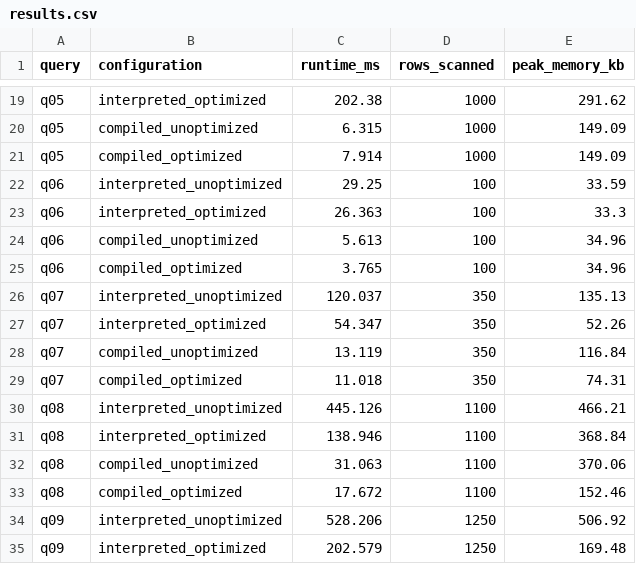
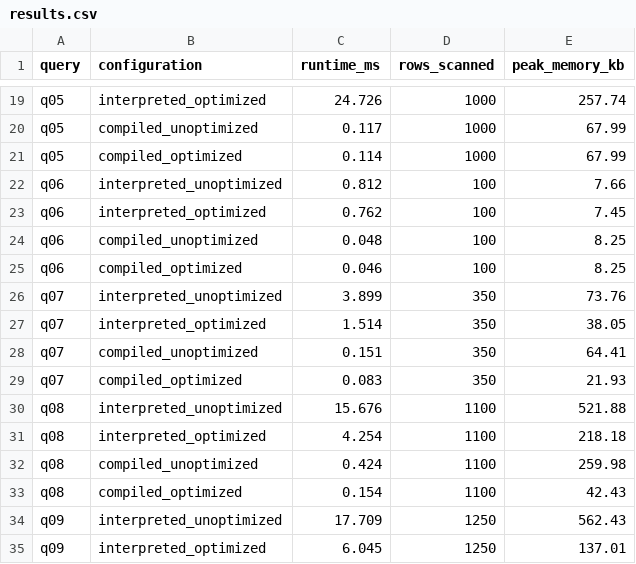
Before and after one commit to mohit24ab/q_compiler, a CSV file: bench/results.csv, drawn as a sheet; only a part is shown, gaps mark what is left out; the diff covers the shown part only; the diff names each change by its address in the sheet, - before the commit and + after, or states it on an @@ line.

```diff
--- a/bench/results.csv
+++ b/bench/results.csv
-C19 (runtime_ms): 202.38
+C19 (runtime_ms): 24.726
-E19 (peak_memory_kb): 291.62
+E19 (peak_memory_kb): 257.74
-C20 (runtime_ms): 6.315
+C20 (runtime_ms): 0.117
-E20:E21 (peak_memory_kb): 149.09
+E20:E21 (peak_memory_kb): 67.99
-C21 (runtime_ms): 7.914
+C21 (runtime_ms): 0.114
-C22 (runtime_ms): 29.25
+C22 (runtime_ms): 0.812
-E22 (peak_memory_kb): 33.59
+E22 (peak_memory_kb): 7.66
-C23 (runtime_ms): 26.363
+C23 (runtime_ms): 0.762
-E23 (peak_memory_kb): 33.3
+E23 (peak_memory_kb): 7.45
-C24 (runtime_ms): 5.613
+C24 (runtime_ms): 0.048
-E24:E25 (peak_memory_kb): 34.96
+E24:E25 (peak_memory_kb): 8.25
-C25 (runtime_ms): 3.765
+C25 (runtime_ms): 0.046
-C26 (runtime_ms): 120.037
+C26 (runtime_ms): 3.899
-E26 (peak_memory_kb): 135.13
+E26 (peak_memory_kb): 73.76
-C27 (runtime_ms): 54.347
+C27 (runtime_ms): 1.514
-E27 (peak_memory_kb): 52.26
+E27 (peak_memory_kb): 38.05
-C28 (runtime_ms): 13.119
+C28 (runtime_ms): 0.151
-E28 (peak_memory_kb): 116.84
+E28 (peak_memory_kb): 64.41
-C29 (runtime_ms): 11.018
+C29 (runtime_ms): 0.083
-E29 (peak_memory_kb): 74.31
+E29 (peak_memory_kb): 21.93
-C30 (runtime_ms): 445.126
+C30 (runtime_ms): 15.676
-E30 (peak_memory_kb): 466.21
+E30 (peak_memory_kb): 521.88
-C31 (runtime_ms): 138.946
+C31 (runtime_ms): 4.254
-E31 (peak_memory_kb): 368.84
+E31 (peak_memory_kb): 218.18
-C32 (runtime_ms): 31.063
+C32 (runtime_ms): 0.424
-E32 (peak_memory_kb): 370.06
+E32 (peak_memory_kb): 259.98
-C33 (runtime_ms): 17.672
+C33 (runtime_ms): 0.154
-E33 (peak_memory_kb): 152.46
+E33 (peak_memory_kb): 42.43
-C34 (runtime_ms): 528.206
+C34 (runtime_ms): 17.709
-E34 (peak_memory_kb): 506.92
+E34 (peak_memory_kb): 562.43
-C35 (runtime_ms): 202.579
+C35 (runtime_ms): 6.045
-E35 (peak_memory_kb): 169.48
+E35 (peak_memory_kb): 137.01
```
Also changed, not shown: 126 edited cells elsewhere in this file, 9 other files.
